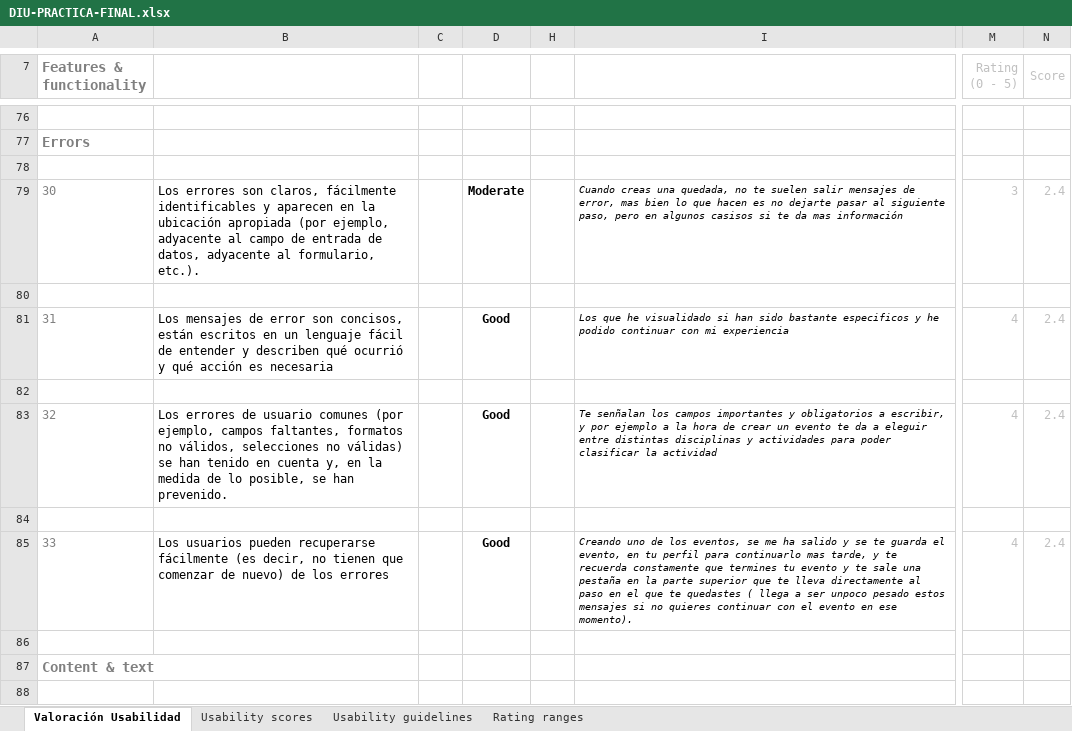
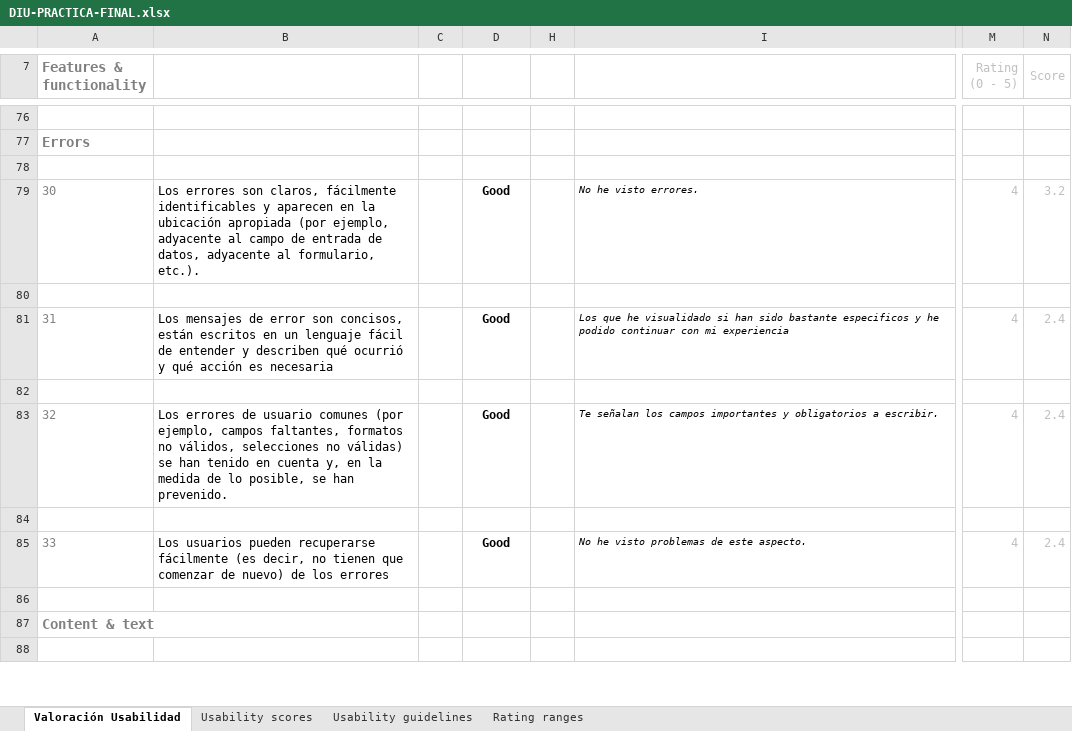
Before and after one commit to DDiana220297/DIU, an Excel workbook: TRABAJO-FINAL/DIU-PRACTICA-FINAL.xlsx, sheet Valoración Usabilidad, drawn as a sheet; only a part is shown, gaps mark what is left out; values as stored, in another font and other column widths than the file's, no borders; charts and pictures and conditional formats not drawn; the diff covers the shown part only; the diff names each change by its address in the sheet, - before the commit and + after, or states it on an @@ line.

```diff
--- a/TRABAJO-FINAL/DIU-PRACTICA-FINAL.xlsx (sheet Valoración Usabilidad)
+++ b/TRABAJO-FINAL/DIU-PRACTICA-FINAL.xlsx (sheet Valoración Usabilidad)
-D79: Moderate
+D79: Good
-I79: Cuando creas una quedada, no te suelen salir mensajes de error, mas bien lo que hacen es no dejarte pasar al siguiente paso, pero en algunos casisos si te da mas información
+I79: No he visto errores.
-M79 (Rating (0 - 5)): 3
+M79 (Rating (0 - 5)): 4
-N79 (Score): 2.4
+N79 (Score): 3.2
-I83: Te senñalan los campos importantes y obligatorios a escribir, y por ejemplo a la hora de crear un evento te da a eleguir entre distintas disciplinas y actividades para poder clasificar la actividad
+I83: Te señalan los campos importantes y obligatorios a escribir.
-I85: Creando uno de los eventos, se me ha salido y se te guarda el evento, en tu perfil para continuarlo mas tarde, y te recuerda constamente que termines tu evento y te sale una pestaña en la parte superior que te lleva directamente al paso en el que te quedastes ( llega a ser unpoco pesado estos mensajes si no quieres continuar con el evento en ese momento).
+I85: No he visto problemas de este aspecto.
```
Also changed, not shown: 100 edited cells and cell formats elsewhere in this sheet, sheet Usability scores, sheet Usability guidelines, charts or pictures, 2 other files.
